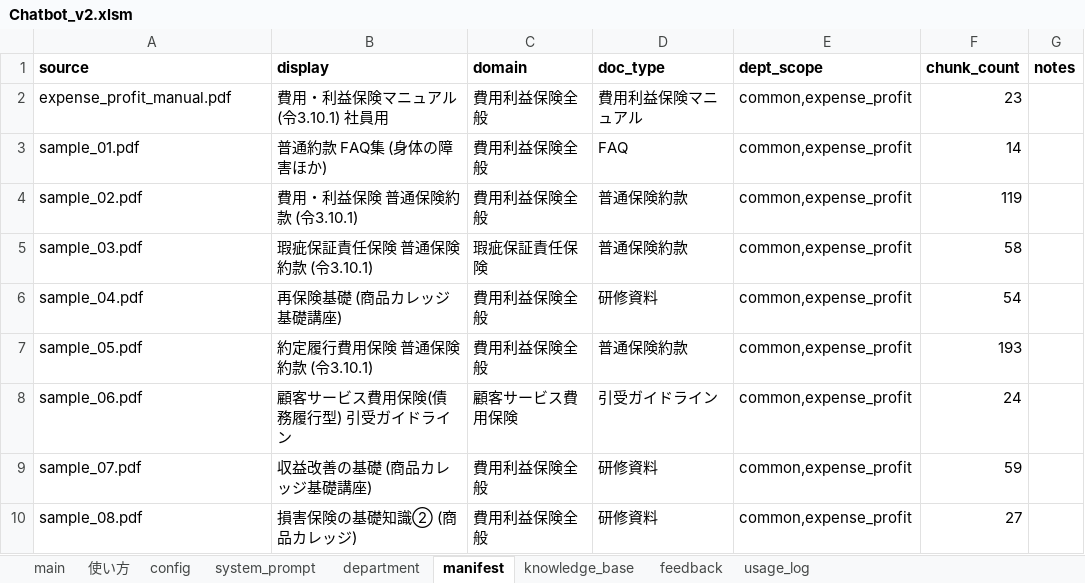
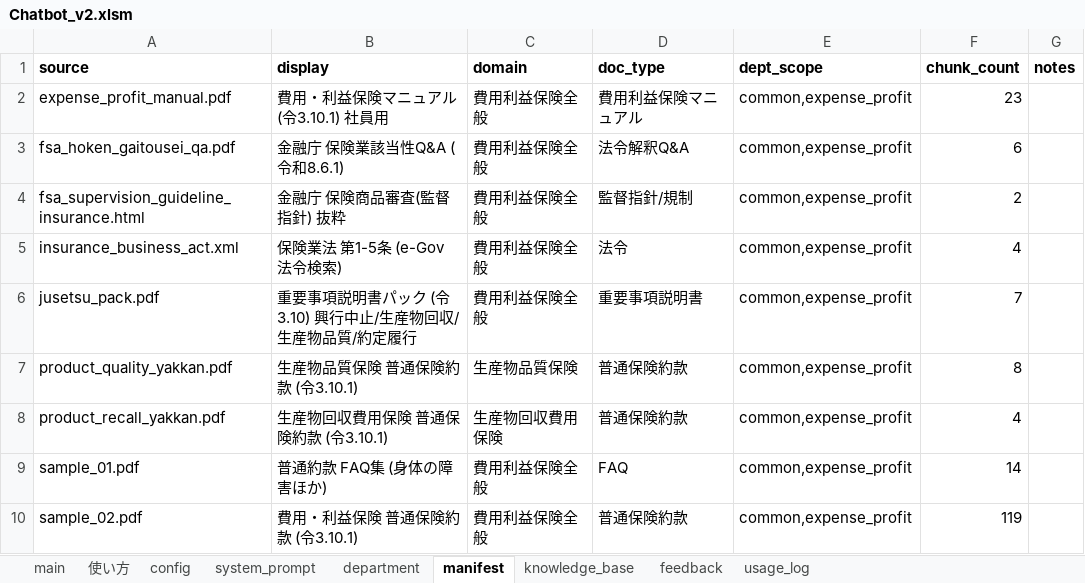
Before and after one commit to kojima1459/notebook, an Excel workbook: dist/Chatbot_v2.xlsm, sheet manifest, drawn as a sheet; only a part is shown; the shorter side is filled out with more unchanged rows; values as stored, in another font and other column widths than the file's, no borders; the diff names each change by its address in the sheet, - before the commit and + after, or states it on an @@ line.

```diff
--- a/dist/Chatbot_v2.xlsm (sheet manifest)
+++ b/dist/Chatbot_v2.xlsm (sheet manifest)
+row 3: fsa_hoken_gaitousei_qa.pdf | 金融庁 保険業該当性Q&A (令和8.6.1) | 費用利益保険全般 | 法令解釈Q&A | common,expense_profit | 6
+row 4: fsa_supervision_guideline_insurance.html | 金融庁 保険商品審査(監督指針) 抜粋 | 費用利益保険全般 | 監督指針/規制 | common,expense_profit | 2
+row 5: insurance_business_act.xml | 保険業法 第1-5条 (e-Gov 法令検索) | 費用利益保険全般 | 法令 | common,expense_profit | 4
+row 6: jusetsu_pack.pdf | 重要事項説明書パック (令3.10) 興行中止/生産物回収/生産物品質/約定履行 | 費用利益保険全般 | 重要事項説明書 | common,expense_profit | 7
+row 7: product_quality_yakkan.pdf | 生産物品質保険 普通保険約款 (令3.10.1) | 生産物品質保険 | 普通保険約款 | common,expense_profit | 8
+row 8: product_recall_yakkan.pdf | 生産物回収費用保険 普通保険約款 (令3.10.1) | 生産物回収費用保険 | 普通保険約款 | common,expense_profit | 4
```
Also changed, not shown: sheet knowledge_base, 5 other files.
